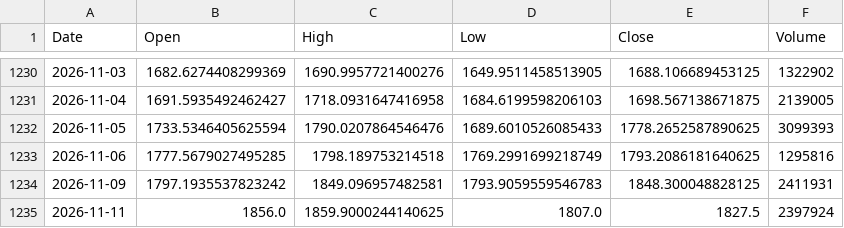
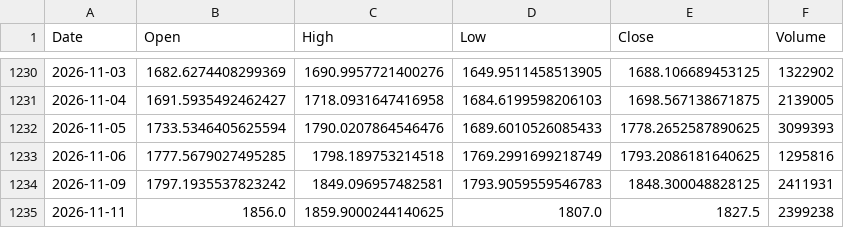
Before and after one commit to originaonxi/nse-value-lens, a CSV file: data/hhhl_prices/AUROPHARMA.NS.csv, drawn as a sheet; only a part is shown, gaps mark what is left out.

```diff
--- a/data/hhhl_prices/AUROPHARMA.NS.csv
+++ b/data/hhhl_prices/AUROPHARMA.NS.csv
@@ -1234,2 +1234,2 @@ Date,Open,High,Low,Close,Volume
 2026-11-09,1797.1935537823242,1849.096957482581,1793.9059559546783,1848.300048828125,2411931
-2026-11-11,1856.0,1859.9000244140625,1807.0,1827.5,2397924
+2026-11-11,1856.0,1859.9000244140625,1807.0,1827.5,2399238
```
Also changed, not shown: data/hhhl_prices/GODFRYPHLP.NS.csv, data/hhhl_prices/HINDUNILVR.NS.csv, 28 other files.
